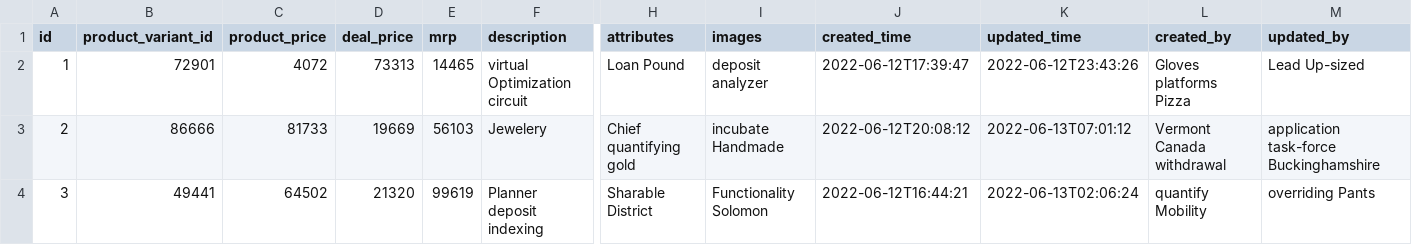
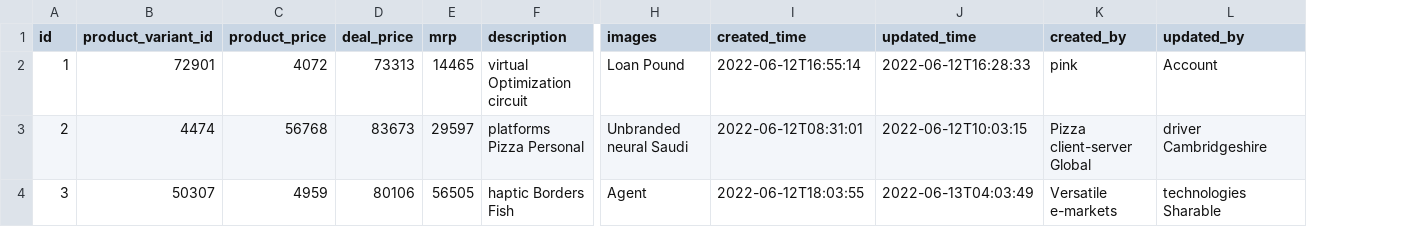
Before and after one commit to kunjril777/JMD-B2B, a CSV file: src/main/resources/config/liquibase/fake-data/product_variant.csv, drawn as a sheet; only a part is shown, gaps mark what is left out; removed rows and columns are numbered as before the commit, all else as after; the diff covers the shown part only; the diff names each change by its address in the sheet, - before the commit and + after, or states it on an @@ line.

```diff
--- a/src/main/resources/config/liquibase/fake-data/product_variant.csv
+++ b/src/main/resources/config/liquibase/fake-data/product_variant.csv
-column H (attributes), rows 2-4: Loan Pound | Chief quantifying gold | Sharable District
-H2 (images): deposit analyzer
+H2 (images): Loan Pound
-I2 (created_time): 2022-06-12T17:39:47
+I2 (created_time): 2022-06-12T16:55:14
-J2 (updated_time): 2022-06-12T23:43:26
+J2 (updated_time): 2022-06-12T16:28:33
-K2 (created_by): Gloves platforms Pizza
+K2 (created_by): pink
-L2 (updated_by): Lead Up-sized
+L2 (updated_by): Account
-B3 (product_variant_id): 86666
+B3 (product_variant_id): 4474
-C3 (product_price): 81733
+C3 (product_price): 56768
-D3 (deal_price): 19669
+D3 (deal_price): 83673
-E3 (mrp): 56103
+E3 (mrp): 29597
-F3 (description): Jewelery
+F3 (description): platforms Pizza Personal
-H3 (images): incubate Handmade
+H3 (images): Unbranded neural Saudi
-I3 (created_time): 2022-06-12T20:08:12
+I3 (created_time): 2022-06-12T08:31:01
-J3 (updated_time): 2022-06-13T07:01:12
+J3 (updated_time): 2022-06-12T10:03:15
-K3 (created_by): Vermont Canada withdrawal
+K3 (created_by): Pizza client-server Global
-L3 (updated_by): application task-force Buckinghamshire
+L3 (updated_by): driver Cambridgeshire
-B4 (product_variant_id): 49441
+B4 (product_variant_id): 50307
-C4 (product_price): 64502
+C4 (product_price): 4959
-D4 (deal_price): 21320
+D4 (deal_price): 80106
-E4 (mrp): 99619
+E4 (mrp): 56505
-F4 (description): Planner deposit indexing
+F4 (description): haptic Borders Fish
-H4 (images): Functionality Solomon
+H4 (images): Agent
-I4 (created_time): 2022-06-12T16:44:21
+I4 (created_time): 2022-06-12T18:03:55
-J4 (updated_time): 2022-06-13T02:06:24
+J4 (updated_time): 2022-06-13T04:03:49
-K4 (created_by): quantify Mobility
+K4 (created_by): Versatile e-markets
-L4 (updated_by): overriding Pants
+L4 (updated_by): technologies Sharable
```
Also changed, not shown: 79 edited cells elsewhere in this file, src/main/resources/config/liquibase/fake-data/category.csv, 51 other files.
